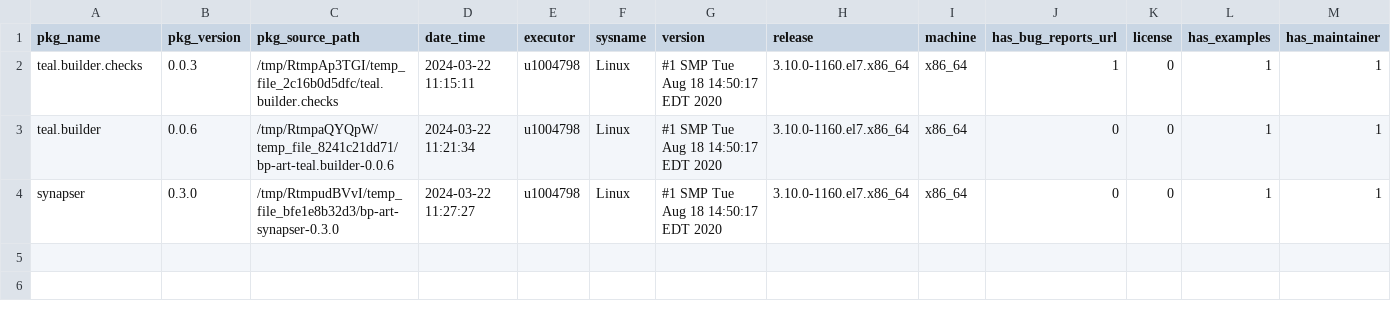
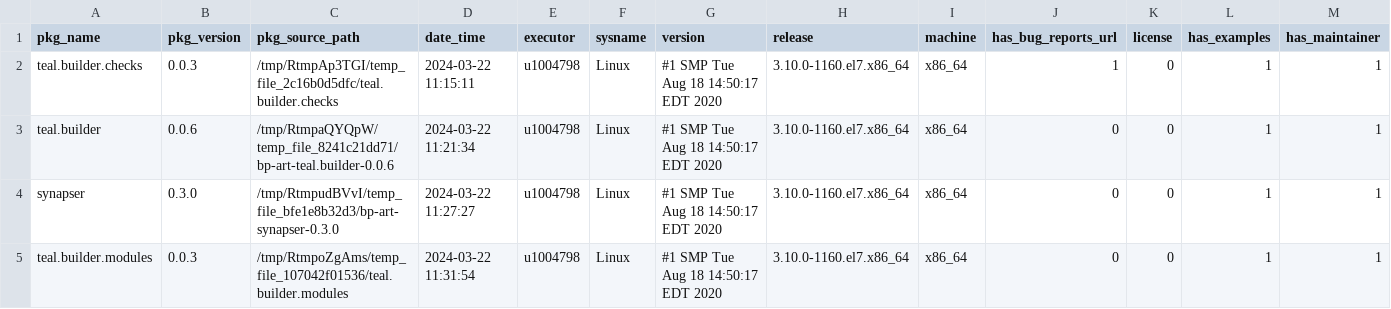
Before and after one commit to Sanofi-Public/risk.assessr, a CSV file: inst/extdata/riskdata_results.csv, drawn as a sheet; only a part is shown; rows hold the shown columns only; the diff names each change by its address in the sheet, - before the commit and + after, or states it on an @@ line.

Commit message:
tbm 0.0.3 data for bg job

```diff
--- a/inst/extdata/riskdata_results.csv
+++ b/inst/extdata/riskdata_results.csv
+row 5: teal.builder.modules | 0.0.3 | /tmp/RtmpoZgAms/temp_file_107042f01536/teal.builder.modules | 2024-03-22 11:31:54 | u1004798 | Linux | #1 SMP Tue Aug 18 14:50:17 EDT 2020 | 3.10.0-1160.el7.x86_64 | x86_64 | 0 | 0 | 1 | 1
```
Also changed, not shown: 2 other files.
